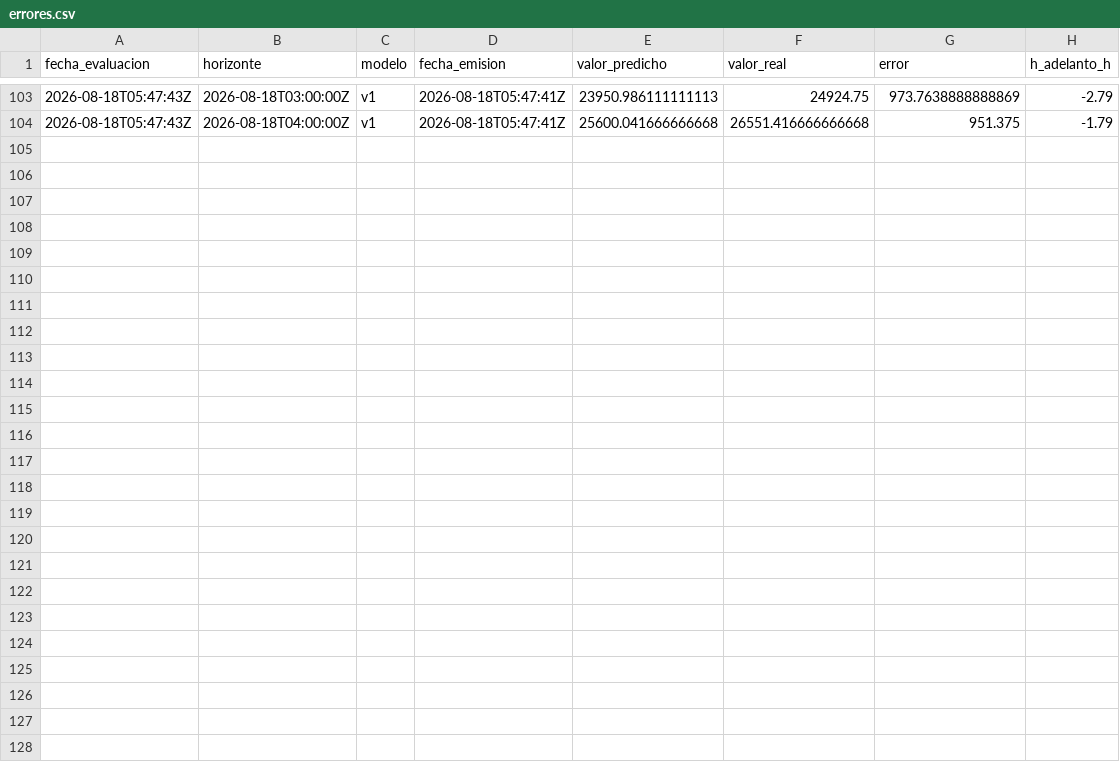
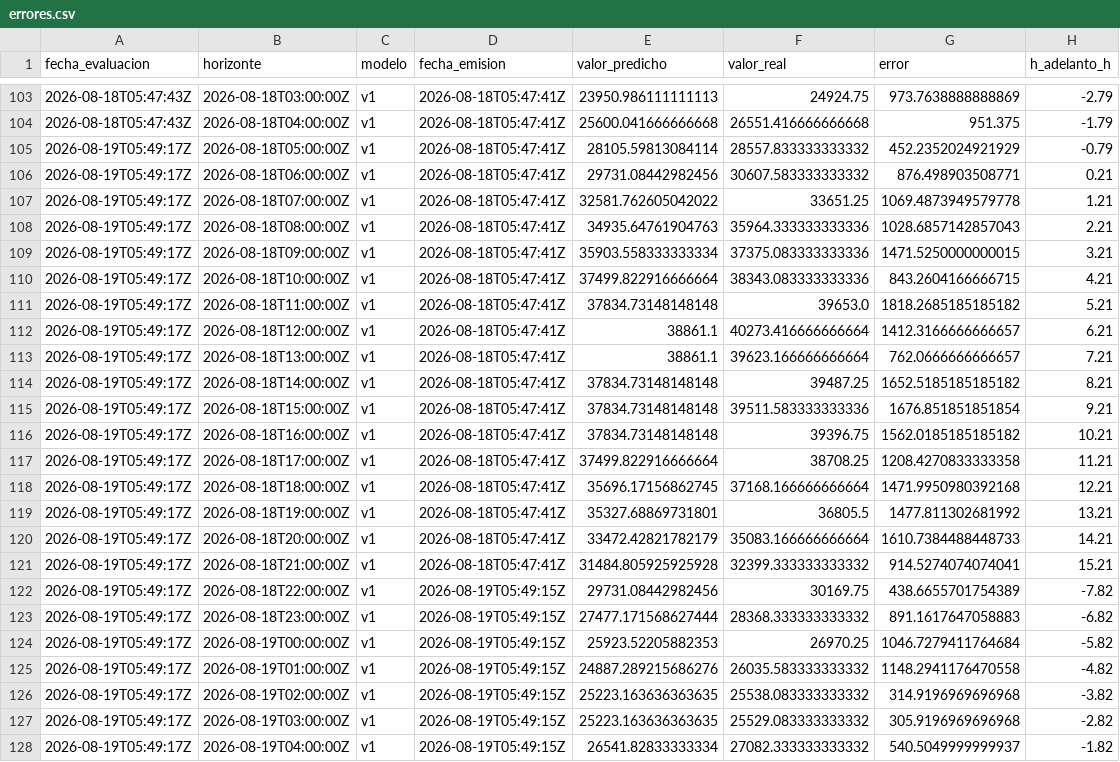
Before and after one commit to LauraCGuzman/Proyecto_REE, a CSV file: data/errores.csv, drawn as a sheet; only a part is shown, gaps mark what is left out.

```diff
--- a/data/errores.csv
+++ b/data/errores.csv
@@ -104 +104,25 @@ fecha_evaluacion,horizonte,modelo,fecha_emision,valor_predicho,valor_real,error,
 2026-08-18T05:47:43Z,2026-08-18T04:00:00Z,v1,2026-08-18T05:47:41Z,25600.041666666668,26551.416666666668,951.375,-1.79
+2026-08-19T05:49:17Z,2026-08-18T05:00:00Z,v1,2026-08-18T05:47:41Z,28105.59813084114,28557.833333333332,452.2352024921929,-0.79
+2026-08-19T05:49:17Z,2026-08-18T06:00:00Z,v1,2026-08-18T05:47:41Z,29731.08442982456,30607.583333333332,876.498903508771,0.21
+2026-08-19T05:49:17Z,2026-08-18T07:00:00Z,v1,2026-08-18T05:47:41Z,32581.762605042022,33651.25,1069.4873949579778,1.21
+2026-08-19T05:49:17Z,2026-08-18T08:00:00Z,v1,2026-08-18T05:47:41Z,34935.64761904763,35964.333333333336,1028.6857142857043,2.21
+2026-08-19T05:49:17Z,2026-08-18T09:00:00Z,v1,2026-08-18T05:47:41Z,35903.558333333334,37375.083333333336,1471.5250000000015,3.21
+2026-08-19T05:49:17Z,2026-08-18T10:00:00Z,v1,2026-08-18T05:47:41Z,37499.822916666664,38343.083333333336,843.2604166666715,4.21
+2026-08-19T05:49:17Z,2026-08-18T11:00:00Z,v1,2026-08-18T05:47:41Z,37834.73148148148,39653.0,1818.2685185185182,5.21
+2026-08-19T05:49:17Z,2026-08-18T12:00:00Z,v1,2026-08-18T05:47:41Z,38861.1,40273.416666666664,1412.3166666666657,6.21
+2026-08-19T05:49:17Z,2026-08-18T13:00:00Z,v1,2026-08-18T05:47:41Z,38861.1,39623.166666666664,762.0666666666657,7.21
+2026-08-19T05:49:17Z,2026-08-18T14:00:00Z,v1,2026-08-18T05:47:41Z,37834.73148148148,39487.25,1652.5185185185182,8.21
+2026-08-19T05:49:17Z,2026-08-18T15:00:00Z,v1,2026-08-18T05:47:41Z,37834.73148148148,39511.583333333336,1676.851851851854,9.21
+2026-08-19T05:49:17Z,2026-08-18T16:00:00Z,v1,2026-08-18T05:47:41Z,37834.73148148148,39396.75,1562.0185185185182,10.21
+2026-08-19T05:49:17Z,2026-08-18T17:00:00Z,v1,2026-08-18T05:47:41Z,37499.822916666664,38708.25,1208.4270833333358,11.21
+2026-08-19T05:49:17Z,2026-08-18T18:00:00Z,v1,2026-08-18T05:47:41Z,35696.17156862745,37168.166666666664,1471.9950980392168,12.21
+2026-08-19T05:49:17Z,2026-08-18T19:00:00Z,v1,2026-08-18T05:47:41Z,35327.68869731801,36805.5,1477.811302681992,13.21
+2026-08-19T05:49:17Z,2026-08-18T20:00:00Z,v1,2026-08-18T05:47:41Z,33472.42821782179,35083.166666666664,1610.7384488448733,14.21
+2026-08-19T05:49:17Z,2026-08-18T21:00:00Z,v1,2026-08-18T05:47:41Z,31484.805925925928,32399.333333333332,914.5274074074041,15.21
+2026-08-19T05:49:17Z,2026-08-18T22:00:00Z,v1,2026-08-19T05:49:15Z,29731.08442982456,30169.75,438.6655701754389,-7.82
+2026-08-19T05:49:17Z,2026-08-18T23:00:00Z,v1,2026-08-19T05:49:15Z,27477.171568627444,28368.333333333332,891.1617647058883,-6.82
+2026-08-19T05:49:17Z,2026-08-19T00:00:00Z,v1,2026-08-19T05:49:15Z,25923.52205882353,26970.25,1046.7279411764684,-5.82
+2026-08-19T05:49:17Z,2026-08-19T01:00:00Z,v1,2026-08-19T05:49:15Z,24887.289215686276,26035.583333333332,1148.2941176470558,-4.82
+2026-08-19T05:49:17Z,2026-08-19T02:00:00Z,v1,2026-08-19T05:49:15Z,25223.163636363635,25538.083333333332,314.9196969696968,-3.82
+2026-08-19T05:49:17Z,2026-08-19T03:00:00Z,v1,2026-08-19T05:49:15Z,25223.163636363635,25529.083333333332,305.9196969696968,-2.82
+2026-08-19T05:49:17Z,2026-08-19T04:00:00Z,v1,2026-08-19T05:49:15Z,26541.82833333334,27082.333333333332,540.5049999999937,-1.82
```
Also changed, not shown: 2 other files.
